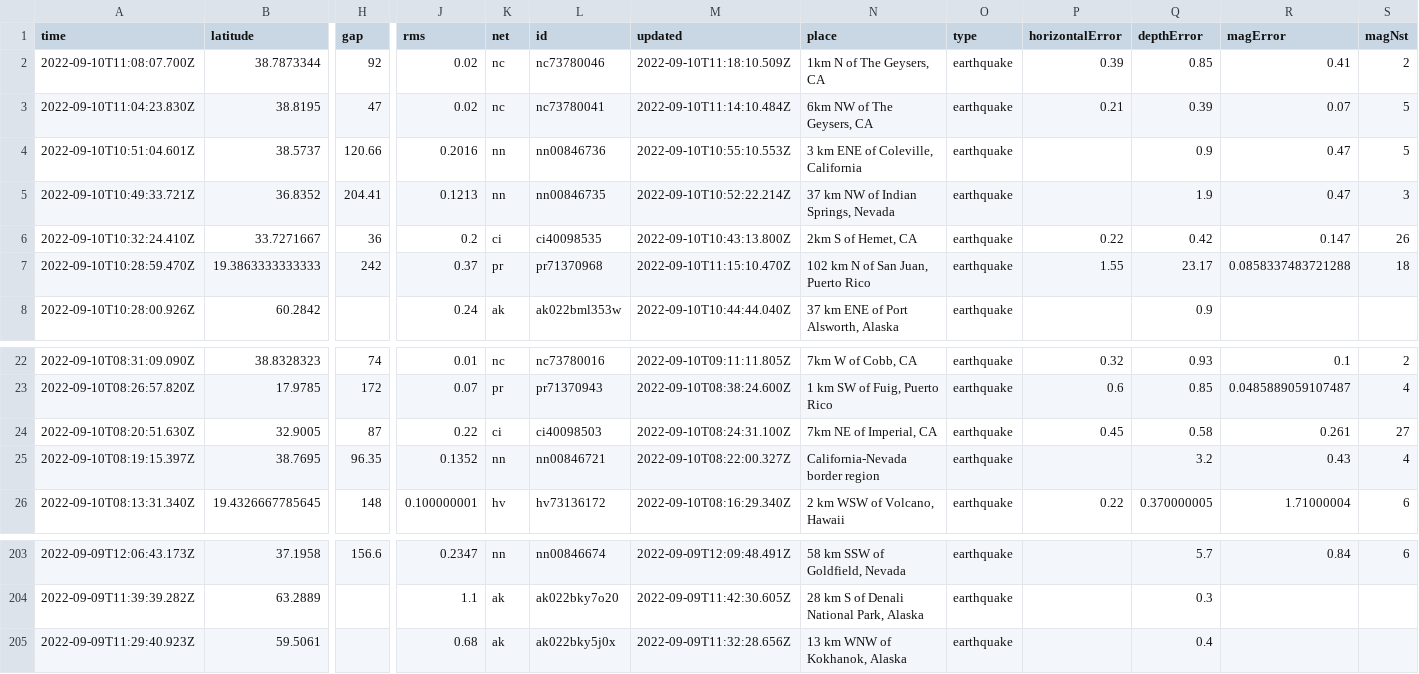
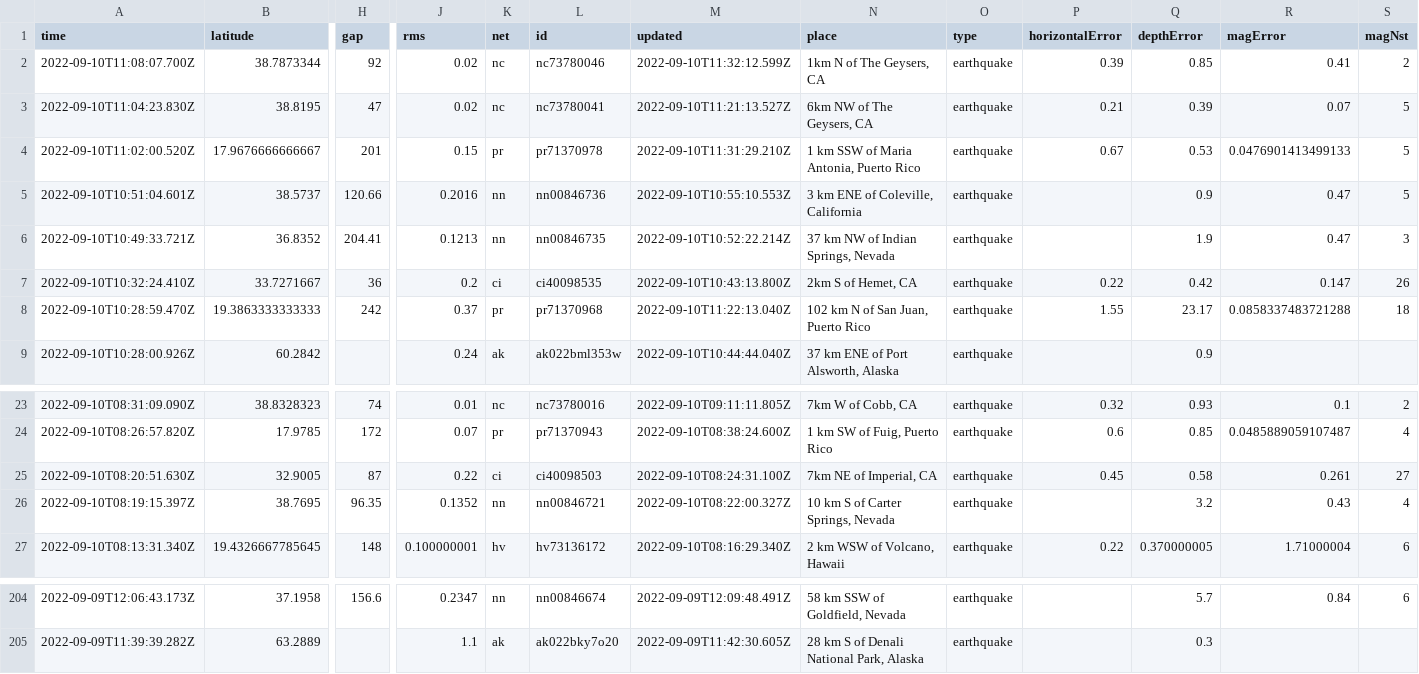
Before and after one commit to mattrehbein/nicar22-github-actions, a CSV file: usgs_current.csv, drawn as a sheet; only a part is shown, gaps mark what is left out; removed rows and columns are numbered as before the commit, all else as after; rows hold the shown columns only; the diff names each change by its address in the sheet, - before the commit and + after, or states it on an @@ line.

```diff
--- a/usgs_current.csv
+++ b/usgs_current.csv
-M2 (updated): 2022-09-10T11:18:10.509Z
+M2 (updated): 2022-09-10T11:32:12.599Z
-M3 (updated): 2022-09-10T11:14:10.484Z
+M3 (updated): 2022-09-10T11:21:13.527Z
+row 4: 2022-09-10T11:02:00.520Z | 17.9676666666667 | 201 | 0.15 | pr | pr71370978 | 2022-09-10T11:31:29.210Z | 1 km SSW of Maria Antonia, Puerto Rico | earthquake | 0.67 | 0.53 | 0.0476901413499133 | 5
-M8 (updated): 2022-09-10T11:15:10.470Z
+M8 (updated): 2022-09-10T11:22:13.040Z
-N26 (place): California-Nevada border region
+N26 (place): 10 km S of Carter Springs, Nevada
-row 205: 2022-09-09T11:29:40.923Z | 59.5061 |  | 0.68 | ak | ak022bky5j0x | 2022-09-09T11:32:28.656Z | 13 km WNW of Kokhanok, Alaska | earthquake |  | 0.4
```
